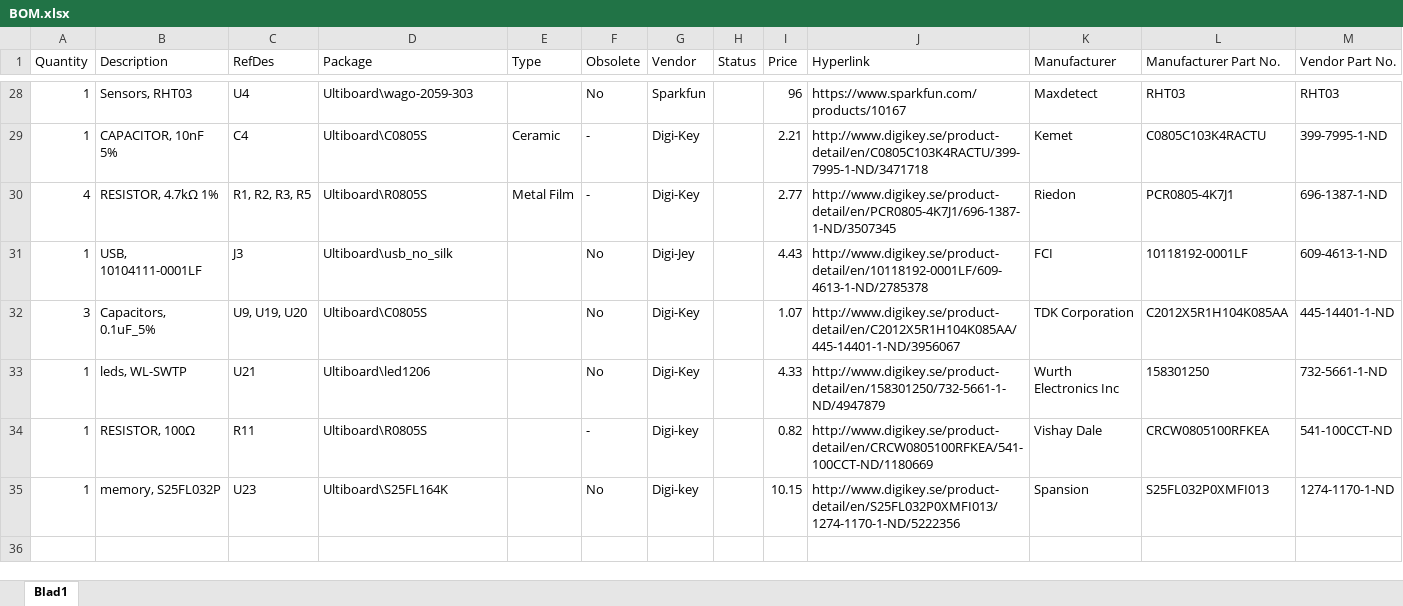
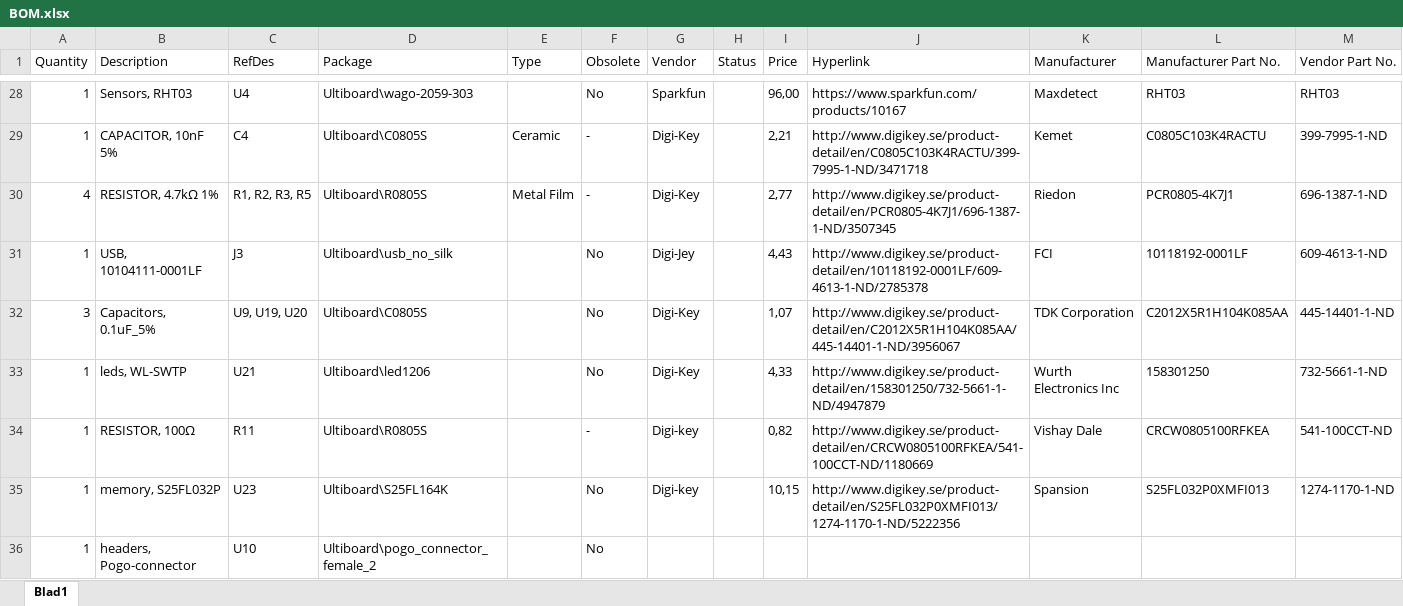
Before and after one commit to Andreasdahlberg/sillycat, an Excel workbook: hardware/node_unit_pcb/production_files/BOM.xlsx, sheet Blad1, drawn as a sheet; only a part is shown, gaps mark what is left out; values as stored, in another font and other column widths than the file's, no borders; the diff covers the shown part only; the diff names each change by its address in the sheet, - before the commit and + after, or states it on an @@ line.

```diff
--- a/hardware/node_unit_pcb/production_files/BOM.xlsx (sheet Blad1)
+++ b/hardware/node_unit_pcb/production_files/BOM.xlsx (sheet Blad1)
-I28 (Price): 96
+I28 (Price): 96,00
-I29 (Price): 2.21
+I29 (Price): 2,21
-I30 (Price): 2.77
+I30 (Price): 2,77
-I31 (Price): 4.43
+I31 (Price): 4,43
-I32 (Price): 1.07
+I32 (Price): 1,07
-I33 (Price): 4.33
+I33 (Price): 4,33
-I34 (Price): 0.82
+I34 (Price): 0,82
-I35 (Price): 10.15
+I35 (Price): 10,15
+row 36: 1 | headers, Pogo-connector | U10 | Ultiboard\pogo_connector_female_2 |  | No
```
Also changed, not shown: 33 edited cells elsewhere in this sheet, 13 other files.
